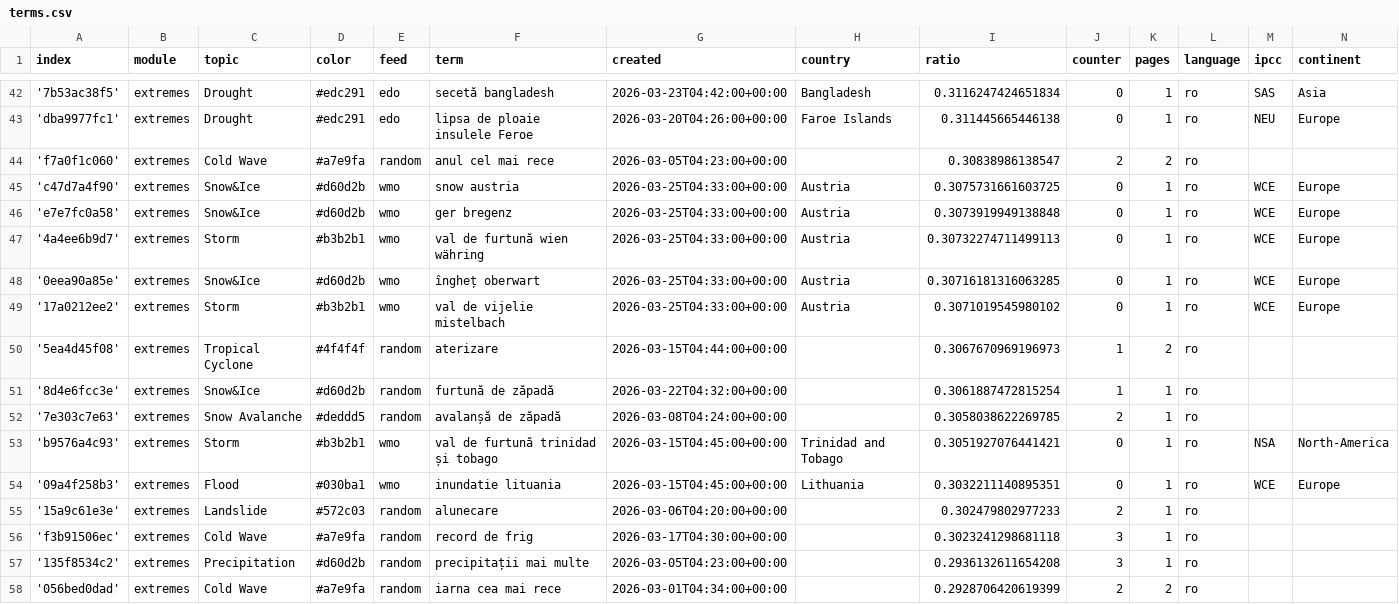
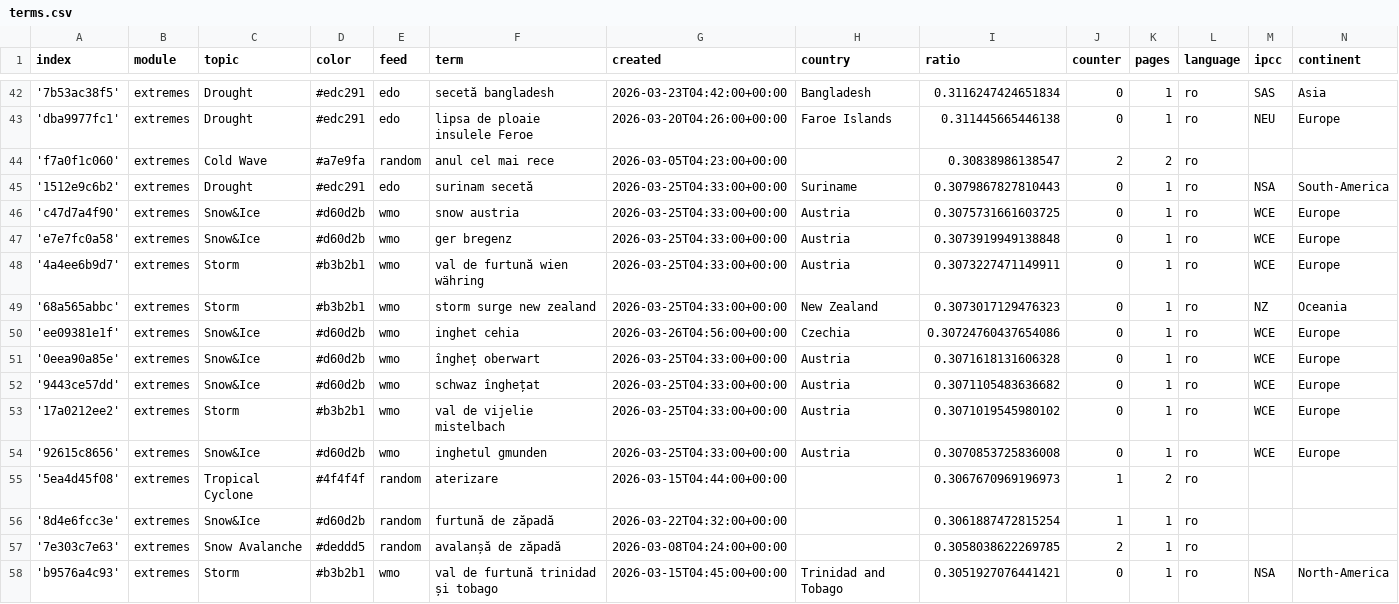
Before and after one commit to TinoH91news/romanianExtremes, a CSV file: terms.csv, drawn as a sheet; only a part is shown, gaps mark what is left out; the shorter side is filled out with more unchanged rows.

Commit message:
Commit from GitHub Actions (import:0.0)

```diff
--- a/terms.csv
+++ b/terms.csv
@@ -44,7 +44,12 @@ index,module,topic,color,feed,term,created,country,ratio,counter,pages,language,
 'f7a0f1c060',extremes,Cold Wave,#a7e9fa,random,anul cel mai rece,2026-03-05T04:23:00+00:00,,0.30838986138547,2,2,ro,,
+'1512e9c6b2',extremes,Drought,#edc291,edo,surinam secetă,2026-03-25T04:33:00+00:00,Suriname,0.3079867827810443,0,1,ro,NSA,South-America
 'c47d7a4f90',extremes,Snow&Ice,#d60d2b,wmo,snow austria,2026-03-25T04:33:00+00:00,Austria,0.3075731661603725,0,1,ro,WCE,Europe
 'e7e7fc0a58',extremes,Snow&Ice,#d60d2b,wmo,ger bregenz,2026-03-25T04:33:00+00:00,Austria,0.3073919949138848,0,1,ro,WCE,Europe
-'4a4ee6b9d7',extremes,Storm,#b3b2b1,wmo,val de furtună wien währing,2026-03-25T04:33:00+00:00,Austria,0.30732274711499113,0,1,ro,WCE,Europe
-'0eea90a85e',extremes,Snow&Ice,#d60d2b,wmo,îngheț oberwart,2026-03-25T04:33:00+00:00,Austria,0.30716181316063285,0,1,ro,WCE,Europe
+'4a4ee6b9d7',extremes,Storm,#b3b2b1,wmo,val de furtună wien währing,2026-03-25T04:33:00+00:00,Austria,0.3073227471149911,0,1,ro,WCE,Europe
+'68a565abbc',extremes,Storm,#b3b2b1,wmo,storm surge new zealand,2026-03-25T04:33:00+00:00,New Zealand,0.3073017129476323,0,1,ro,NZ,Oceania
+'ee09381e1f',extremes,Snow&Ice,#d60d2b,wmo,inghet cehia,2026-03-26T04:56:00+00:00,Czechia,0.30724760437654086,0,1,ro,WCE,Europe
+'0eea90a85e',extremes,Snow&Ice,#d60d2b,wmo,îngheț oberwart,2026-03-25T04:33:00+00:00,Austria,0.3071618131606328,0,1,ro,WCE,Europe
+'9443ce57dd',extremes,Snow&Ice,#d60d2b,wmo,schwaz înghețat,2026-03-25T04:33:00+00:00,Austria,0.3071105483636682,0,1,ro,WCE,Europe
 '17a0212ee2',extremes,Storm,#b3b2b1,wmo,val de vijelie mistelbach,2026-03-25T04:33:00+00:00,Austria,0.3071019545980102,0,1,ro,WCE,Europe
+'92615c8656',extremes,Snow&Ice,#d60d2b,wmo,inghetul gmunden,2026-03-25T04:33:00+00:00,Austria,0.3070853725836008,0,1,ro,WCE,Europe
 '5ea4d45f08',extremes,Tropical Cyclone,#4f4f4f,random,aterizare,2026-03-15T04:44:00+00:00,,0.3067670969196973,1,2,ro,,
```
